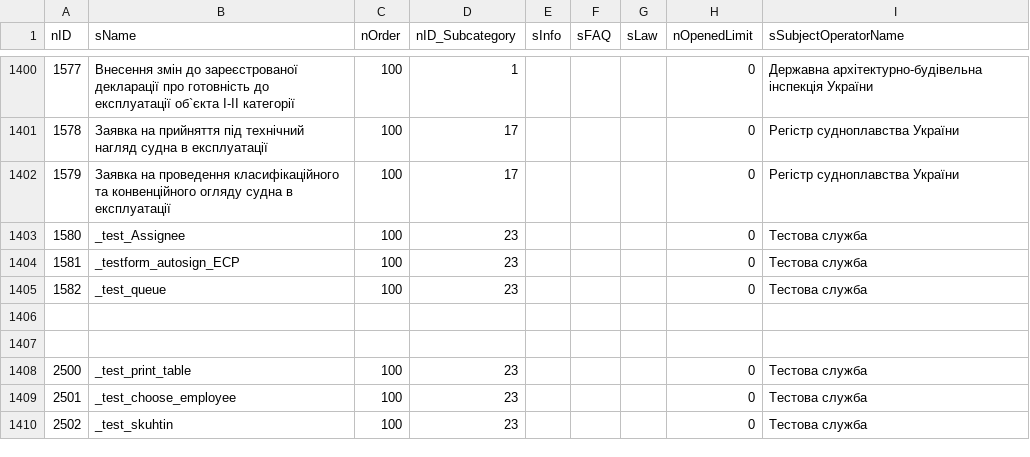
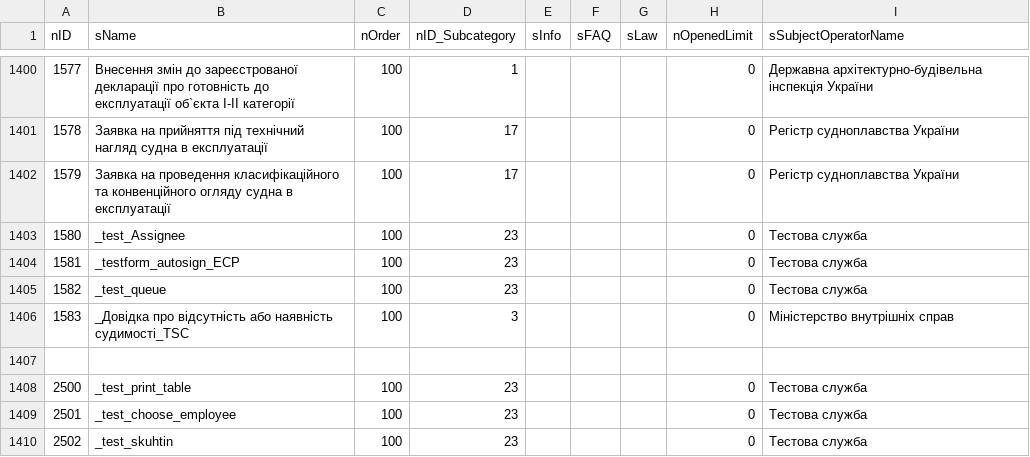
Before and after one commit to iGov-UA/i, a CSV file: wf-central/src/main/resources/data/Service.csv, drawn as a sheet; only a part is shown, gaps mark what is left out; the diff names each change by its address in the sheet, - before the commit and + after, or states it on an @@ line.

```diff
--- a/wf-central/src/main/resources/data/Service.csv
+++ b/wf-central/src/main/resources/data/Service.csv
-row 1406: (empty)
+row 1406: 1583 | _Довідка про відсутність або наявніcть судимості_TSC | 100 | 3 |  |  |  | 0 | Міністерство внутрішніх справ
```
Also changed, not shown: wf-central/src/main/resources/data/ServiceData.csv.
